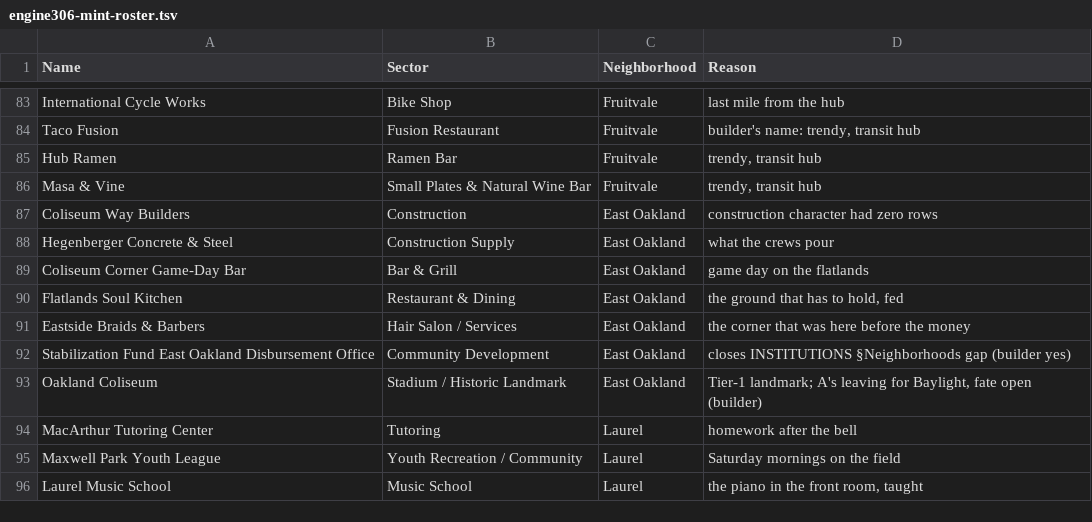
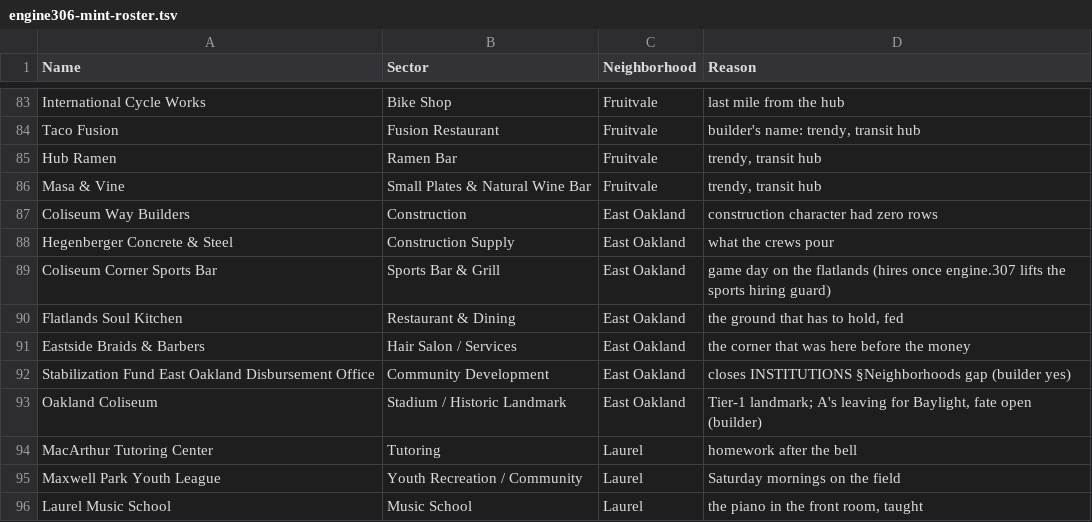
Before and after one commit to pnils08/GodWorld, a TSV file: output/engine306-mint-roster.tsv, drawn as a sheet; only a part is shown, gaps mark what is left out.

```diff
--- a/output/engine306-mint-roster.tsv
+++ b/output/engine306-mint-roster.tsv
@@ -88,3 +88,3 @@ Coliseum Way Builders	Construction	East Oakland	construction character had zero
 Hegenberger Concrete & Steel	Construction Supply	East Oakland	what the crews pour
-Coliseum Corner Game-Day Bar	Bar & Grill	East Oakland	game day on the flatlands
+Coliseum Corner Sports Bar	Sports Bar & Grill	East Oakland	game day on the flatlands (hires once engine.307 lifts the sports hiring guard)
 Flatlands Soul Kitchen	Restaurant & Dining	East Oakland	the ground that has to hold, fed
```
Also changed, not shown: 2 other files.
